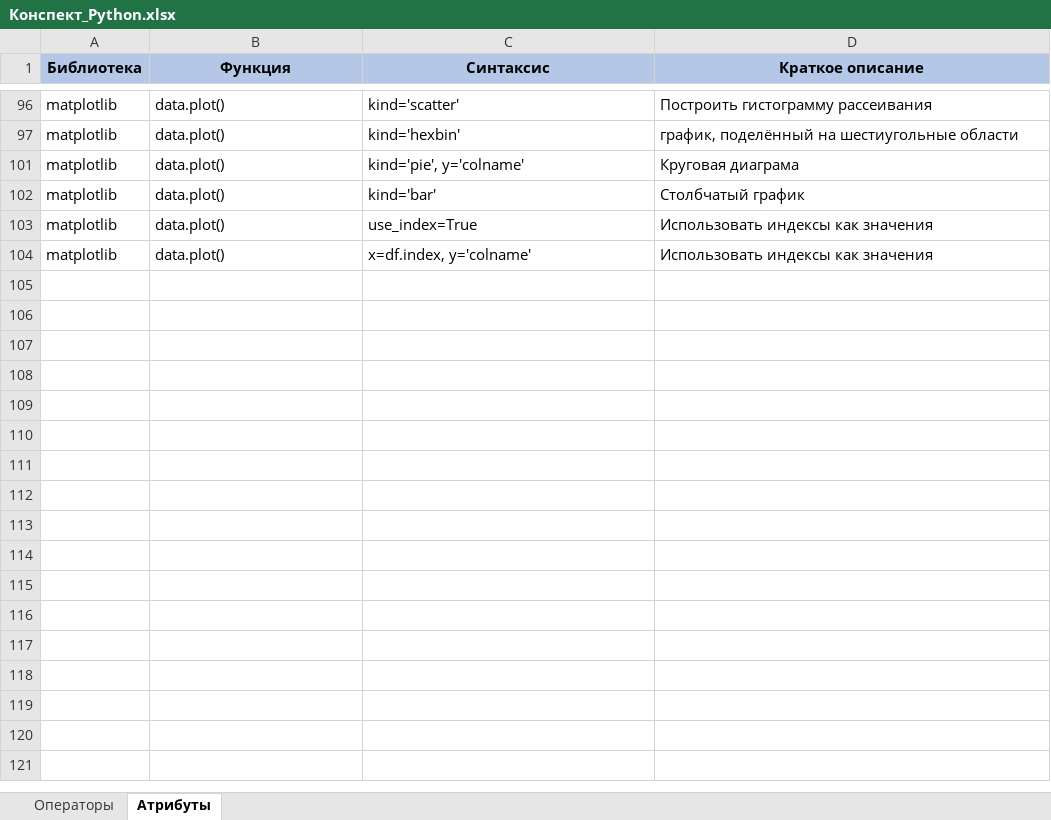
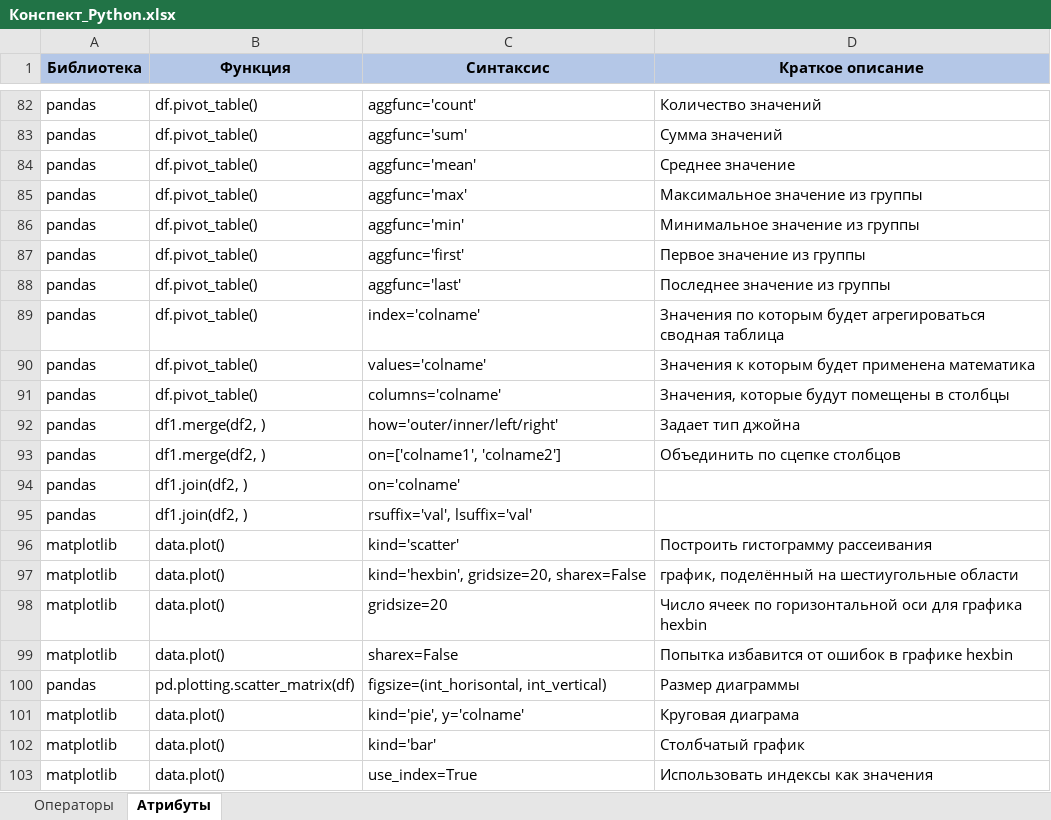
Before and after one commit to mustdayker/my_code, an Excel workbook: Конспект_Python.xlsx, sheet Атрибуты, drawn as a sheet; only a part is shown, gaps mark what is left out; the shorter side is filled out with more unchanged rows; values as stored, in another font and other column widths than the file's, no borders; the diff covers the shown part only; the diff names each change by its address in the sheet, - before the commit and + after, or states it on an @@ line.

```diff
--- a/Конспект_Python.xlsx (sheet Атрибуты)
+++ b/Конспект_Python.xlsx (sheet Атрибуты)
@@ row 82 unhidden: pandas | df.pivot_table() | aggfunc='count' | Количество значений @@
@@ row 83 unhidden: pandas | df.pivot_table() | aggfunc='sum' | Сумма значений @@
@@ row 84 unhidden: pandas | df.pivot_table() | aggfunc='mean' | Среднее значение @@
@@ row 85 unhidden: pandas | df.pivot_table() | aggfunc='max' | Максимальное значение из группы @@
@@ row 86 unhidden: pandas | df.pivot_table() | aggfunc='min' | Минимальное значение из группы @@
@@ row 87 unhidden: pandas | df.pivot_table() | aggfunc='first' | Первое значение из группы @@
@@ row 88 unhidden: pandas | df.pivot_table() | aggfunc='last' | Последнее значение из группы @@
@@ row 89 unhidden: pandas | df.pivot_table() | index='colname' | Значения по которым будет агрегироваться сводная таблица @@
@@ row 90 unhidden: pandas | df.pivot_table() | values='colname' | Значения к которым будет применена математика @@
@@ row 91 unhidden: pandas | df.pivot_table() | columns='colname' | Значения, которые будут помещены в столбцы @@
@@ row 92 unhidden: pandas | df1.merge(df2, ) | how='outer/inner/left/right' | Задает тип джойна @@
@@ row 93 unhidden: pandas | df1.merge(df2, ) | on=['colname1', 'colname2'] | Объединить по сцепке столбцов @@
@@ row 94 unhidden: pandas | df1.join(df2, ) | on='colname' @@
@@ row 95 unhidden: pandas | df1.join(df2, ) | rsuffix='val', lsuffix='val' @@
-C97 (Синтаксис): kind='hexbin'
+C97 (Синтаксис): kind='hexbin', gridsize=20, sharex=False
@@ row 98 unhidden: matplotlib | data.plot() | gridsize=20 | Число ячеек по горизонтальной оси для графика hexbin @@
@@ row 99 unhidden: matplotlib | data.plot() | sharex=False | Попытка избавится от ошибок в графике hexbin @@
@@ row 100 unhidden: pandas | pd.plotting.scatter_matrix(df) | figsize=(int_horisontal, int_vertical) | Размер диаграммы @@
```
Also changed, not shown: 79 hidden or unhidden rows elsewhere in this sheet, sheet Операторы.
